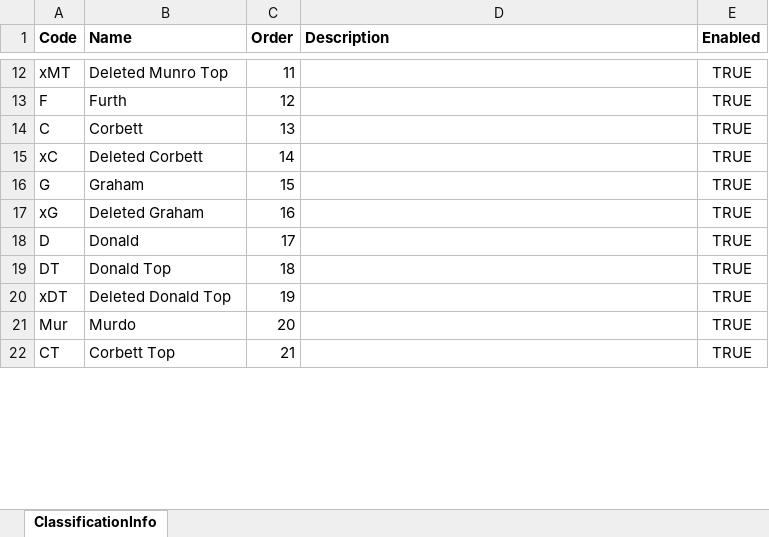
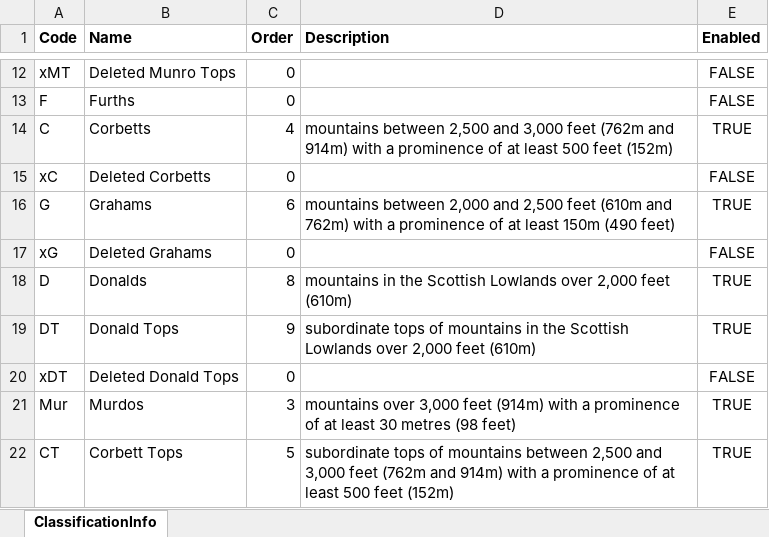
Before and after one commit to graham-miller/scotlandsmountains, an Excel workbook: Source/Resources/Raw/ScotlandsMountains/ListInfo.xlsx, sheet ClassificationInfo, drawn as a sheet; only a part is shown, gaps mark what is left out; values as stored, in another font and other column widths than the file's, no borders; the diff covers the shown part only; the diff names each change by its address in the sheet, - before the commit and + after, or states it on an @@ line.

Commit message:
Lists (#6)
* Load only Scottish hills from DoBIH

* Restricted list imported from DoBIH

* Interim commit

* Interim commit

* Interim commit

* Navigation between different lists

* Show loading

* Show loading

* Bug fix

* Formatting of loading spinner

```diff
--- a/Source/Resources/Raw/ScotlandsMountains/ListInfo.xlsx (sheet ClassificationInfo)
+++ b/Source/Resources/Raw/ScotlandsMountains/ListInfo.xlsx (sheet ClassificationInfo)
-B12 (Name): Deleted Munro Top
+B12 (Name): Deleted Munro Tops
-C12 (Order): 11
+C12 (Order): 0
-E12:E13 (Enabled): TRUE
+E12:E13 (Enabled): FALSE
-B13 (Name): Furth
+B13 (Name): Furths
-C13 (Order): 12
+C13 (Order): 0
-B14 (Name): Corbett
+B14 (Name): Corbetts
-C14 (Order): 13
+C14 (Order): 4
-D14 (Description): (empty)
+D14 (Description): mountains between 2,500 and 3,000 feet (762m and 914m) with a prominence of at least 500 feet (152m)
-B15 (Name): Deleted Corbett
+B15 (Name): Deleted Corbetts
-C15 (Order): 14
+C15 (Order): 0
-E15 (Enabled): TRUE
+E15 (Enabled): FALSE
-B16 (Name): Graham
+B16 (Name): Grahams
-C16 (Order): 15
+C16 (Order): 6
-D16 (Description): (empty)
+D16 (Description): mountains between 2,000 and 2,500 feet (610m and 762m) with a prominence of at least 150m (490 feet)
-B17 (Name): Deleted Graham
+B17 (Name): Deleted Grahams
-C17 (Order): 16
+C17 (Order): 0
-E17 (Enabled): TRUE
+E17 (Enabled): FALSE
-B18 (Name): Donald
+B18 (Name): Donalds
-C18 (Order): 17
+C18 (Order): 8
-D18 (Description): (empty)
+D18 (Description): mountains in the Scottish Lowlands over 2,000 feet (610m)
-B19 (Name): Donald Top
+B19 (Name): Donald Tops
-C19 (Order): 18
+C19 (Order): 9
-D19 (Description): (empty)
+D19 (Description): subordinate tops of mountains in the Scottish Lowlands over 2,000 feet (610m)
-B20 (Name): Deleted Donald Top
+B20 (Name): Deleted Donald Tops
-C20 (Order): 19
+C20 (Order): 0
-E20 (Enabled): TRUE
+E20 (Enabled): FALSE
-B21 (Name): Murdo
+B21 (Name): Murdos
-C21 (Order): 20
+C21 (Order): 3
-D21 (Description): (empty)
+D21 (Description): mountains over 3,000 feet (914m) with a prominence of at least 30 metres (98 feet)
-B22 (Name): Corbett Top
+B22 (Name): Corbett Tops
-C22 (Order): 21
+C22 (Order): 5
-D22 (Description): (empty)
+D22 (Description): subordinate tops of mountains between 2,500 and 3,000 feet (762m and 914m) with a prominence of at least 500 feet (152m)
```
Also changed, not shown: 139 edited cells elsewhere in this sheet, 25 other files.
